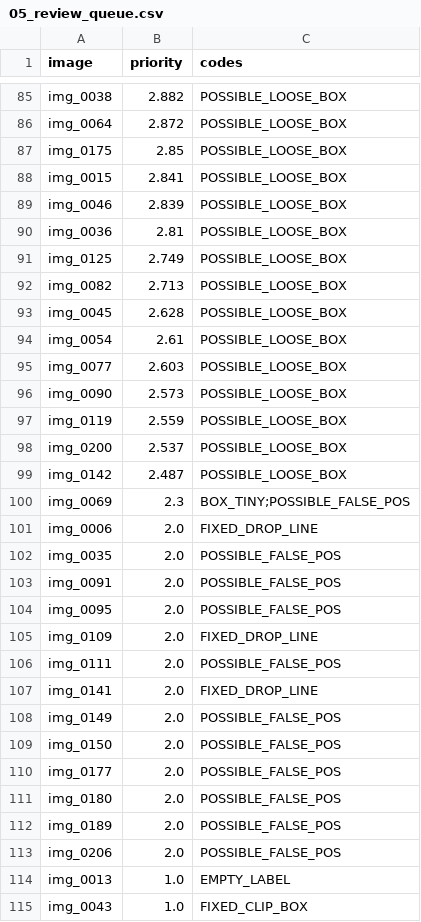
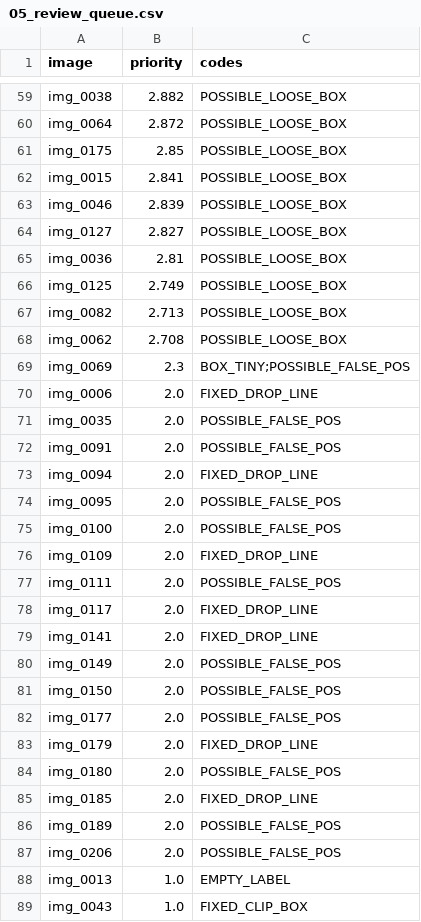
Before and after one commit to FrostBite1707/K5-L23-DAY09-2A202603089-AutoQCPipeline, a CSV file: submission/reports/05_review_queue.csv, drawn as a sheet; only a part is shown, gaps mark what is left out; the diff covers the shown part only.

```diff
--- a/submission/reports/05_review_queue.csv
+++ b/submission/reports/05_review_queue.csv
@@ -89,2 +63,3 @@ img_0015,2.841,POSSIBLE_LOOSE_BOX
 img_0046,2.839,POSSIBLE_LOOSE_BOX
+img_0127,2.827,POSSIBLE_LOOSE_BOX
 img_0036,2.81,POSSIBLE_LOOSE_BOX
@@ -92,9 +67,3 @@ img_0125,2.749,POSSIBLE_LOOSE_BOX
 img_0082,2.713,POSSIBLE_LOOSE_BOX
-img_0045,2.628,POSSIBLE_LOOSE_BOX
-img_0054,2.61,POSSIBLE_LOOSE_BOX
-img_0077,2.603,POSSIBLE_LOOSE_BOX
-img_0090,2.573,POSSIBLE_LOOSE_BOX
-img_0119,2.559,POSSIBLE_LOOSE_BOX
-img_0200,2.537,POSSIBLE_LOOSE_BOX
-img_0142,2.487,POSSIBLE_LOOSE_BOX
+img_0062,2.708,POSSIBLE_LOOSE_BOX
 img_0069,2.3,BOX_TINY;POSSIBLE_FALSE_POS
@@ -103,5 +72,8 @@ img_0035,2.0,POSSIBLE_FALSE_POS
 img_0091,2.0,POSSIBLE_FALSE_POS
+img_0094,2.0,FIXED_DROP_LINE
 img_0095,2.0,POSSIBLE_FALSE_POS
+img_0100,2.0,POSSIBLE_FALSE_POS
 img_0109,2.0,FIXED_DROP_LINE
 img_0111,2.0,POSSIBLE_FALSE_POS
+img_0117,2.0,FIXED_DROP_LINE
 img_0141,2.0,FIXED_DROP_LINE
@@ -110,3 +82,5 @@ img_0150,2.0,POSSIBLE_FALSE_POS
 img_0177,2.0,POSSIBLE_FALSE_POS
+img_0179,2.0,FIXED_DROP_LINE
 img_0180,2.0,POSSIBLE_FALSE_POS
+img_0185,2.0,FIXED_DROP_LINE
 img_0189,2.0,POSSIBLE_FALSE_POS
```
Also changed, not shown: 8 added rows and 31 removed rows elsewhere in this file, submission/reports/02_error_list_v1.csv, submission/reports/04_error_list_v2.csv, 46 other files.
